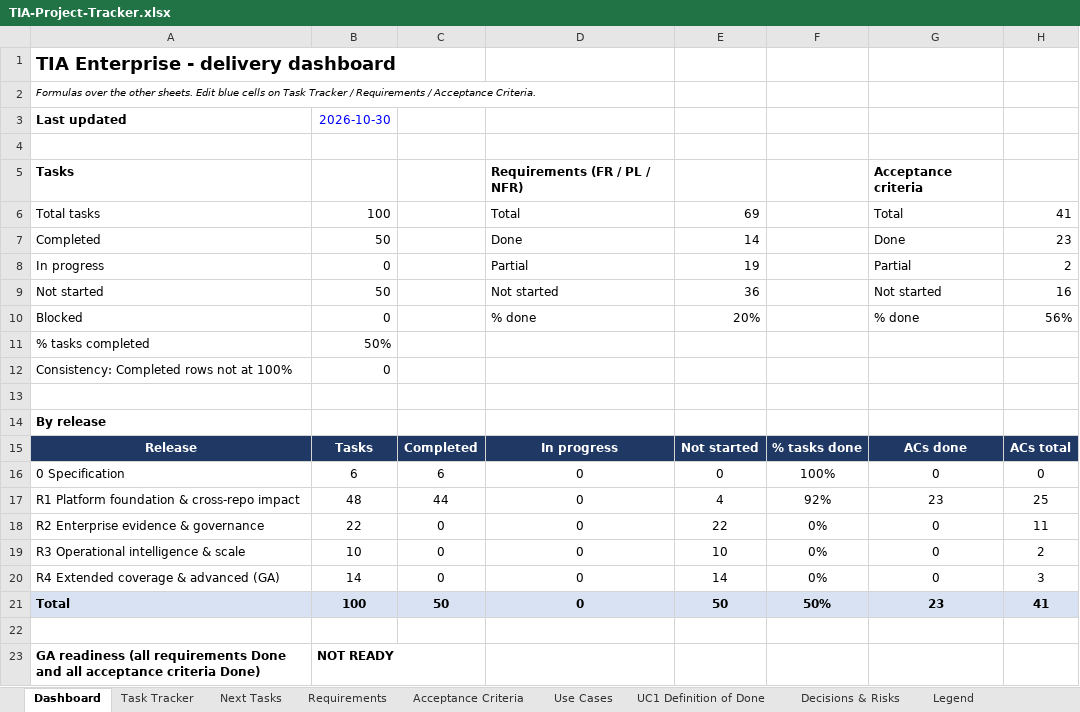
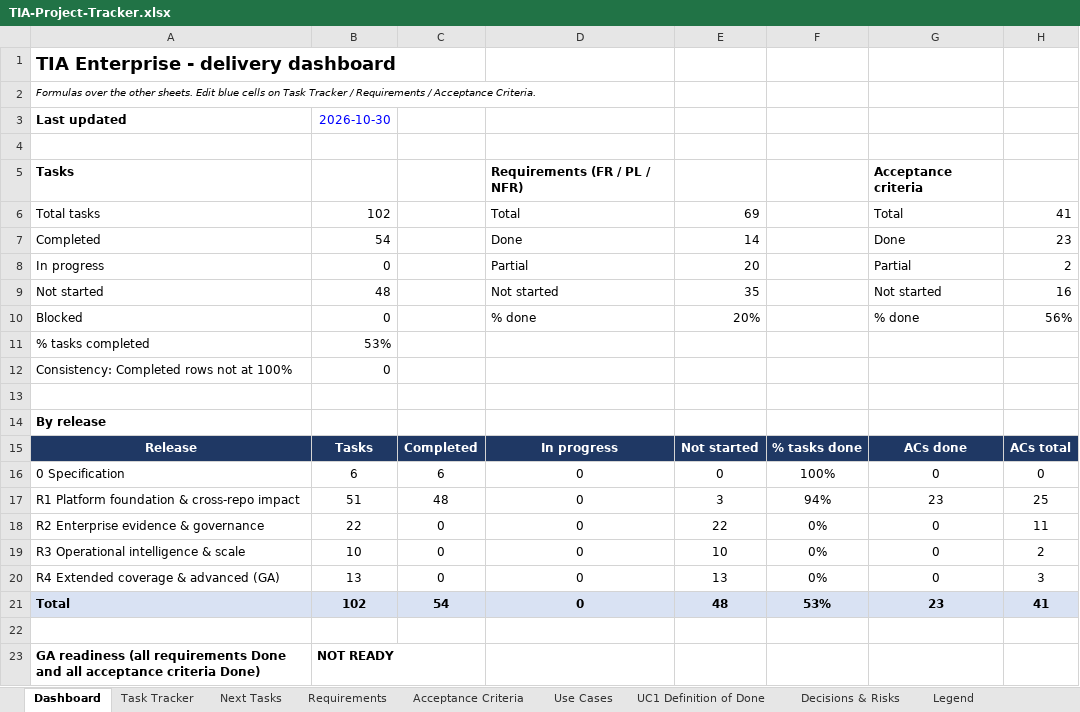
Before and after one commit to Assetvaluecash/codeflow, an Excel workbook: TIA-Project-Tracker.xlsx, sheet Dashboard, drawn as a sheet; values as stored, in another font and other column widths than the file's, no borders; the diff names each change by its address in the sheet, - before the commit and + after, or states it on an @@ line.

```diff
--- a/TIA-Project-Tracker.xlsx (sheet Dashboard)
+++ b/TIA-Project-Tracker.xlsx (sheet Dashboard)
-B6: 100
+B6: 102
-B7: 50
+B7: 54
-E8: 19
+E8: 20
-B9: 50
+B9: 48
-E9: 36
+E9: 35
-B11: 50%
+B11: 53%
-B17: 48
+B17: 51
-C17: 44
+C17: 48
-E17: 4
+E17: 3
-F17: 92%
+F17: 94%
-B20: 14
+B20: 13
-E20: 14
+E20: 13
-B21: 100
+B21: 102
-C21: 50
+C21: 54
-E21: 50
+E21: 48
-F21: 50%
+F21: 53%
```
Also changed, not shown: sheet Task Tracker, sheet Requirements, sheet Acceptance Criteria, sheet Next Tasks, sheet UC1 Definition of Done, sheet Use Cases, formulas that keep their value, 34 other files.
